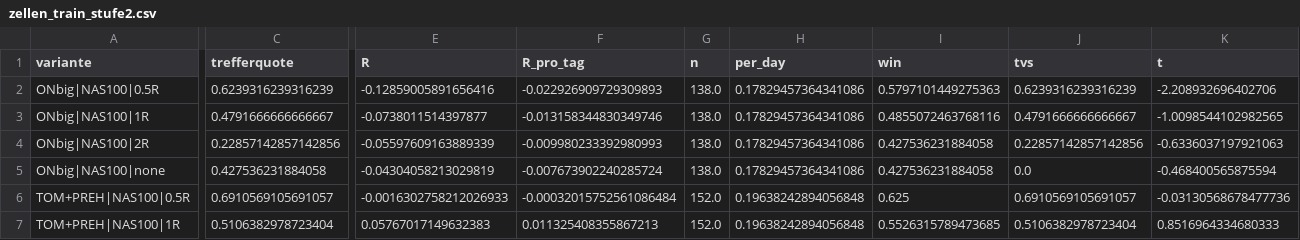
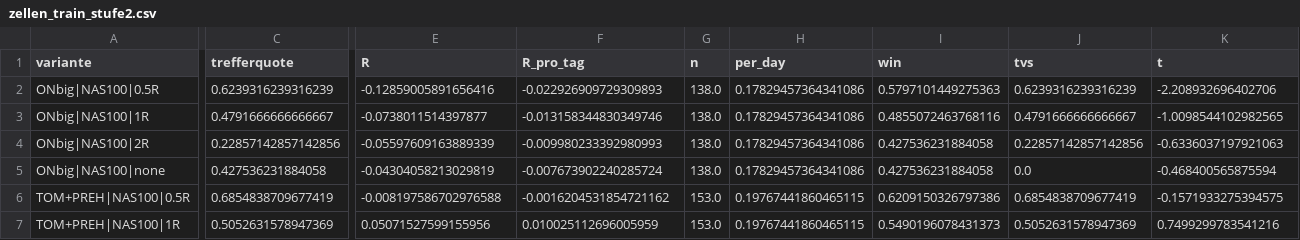
Before and after one commit to agattermann007-droid/claude, a CSV file: Analyzer3/familien/kalender/zellen_train_stufe2.csv, drawn as a sheet; only a part is shown, gaps mark what is left out; the diff covers the shown part only; the diff names each change by its address in the sheet, - before the commit and + after, or states it on an @@ line.

```diff
--- a/Analyzer3/familien/kalender/zellen_train_stufe2.csv
+++ b/Analyzer3/familien/kalender/zellen_train_stufe2.csv
-C6 (trefferquote): 0.6910569105691057
+C6 (trefferquote): 0.6854838709677419
-E6 (R): -0.0016302758212026933
+E6 (R): -0.008197586702976588
-F6 (R_pro_tag): -0.00032015752561086484
+F6 (R_pro_tag): -0.0016204531854721162
-G6:G7 (n): 152.0
+G6:G7 (n): 153.0
-H6:H7 (per_day): 0.19638242894056848
+H6:H7 (per_day): 0.19767441860465115
-I6 (win): 0.625
+I6 (win): 0.6209150326797386
-J6 (tvs): 0.6910569105691057
+J6 (tvs): 0.6854838709677419
-K6 (t): -0.03130568678477736
+K6 (t): -0.1571933275394575
-C7 (trefferquote): 0.5106382978723404
+C7 (trefferquote): 0.5052631578947369
-E7 (R): 0.05767017149632383
+E7 (R): 0.05071527599155956
-F7 (R_pro_tag): 0.011325408355867213
+F7 (R_pro_tag): 0.010025112696005959
-I7 (win): 0.5526315789473685
+I7 (win): 0.5490196078431373
-J7 (tvs): 0.5106382978723404
+J7 (tvs): 0.5052631578947369
-K7 (t): 0.8516964334680333
+K7 (t): 0.7499299783541216
```
Also changed, not shown: 142 edited cells elsewhere in this file, Analyzer3/ergebnisse/varianten/ereignisse.csv, 28 other files.
